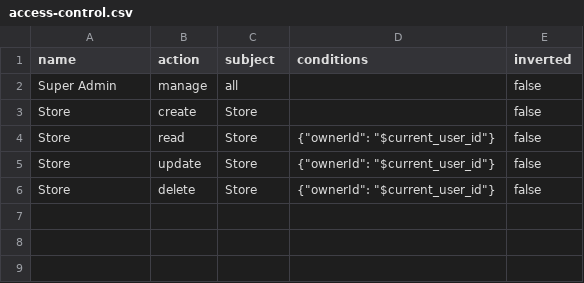
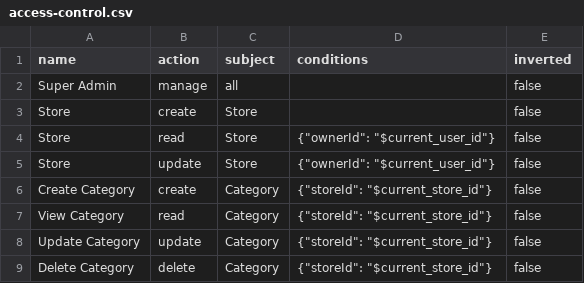
Before and after one commit to dianerdiana/saas-food-menu, a CSV file: apps/server/src/modules/permission/application/seed/access-control.csv, drawn as a sheet.

Commit message:
Update: protected permission, role, role-permission and user-role endpoint

```diff
--- a/apps/server/src/modules/permission/application/seed/access-control.csv
+++ b/apps/server/src/modules/permission/application/seed/access-control.csv
@@ -5,2 +5,5 @@ Store,read,Store,{"ownerId": "$current_user_id"},false
 Store,update,Store,{"ownerId": "$current_user_id"},false
-Store,delete,Store,{"ownerId": "$current_user_id"},false
+Create Category,create,Category,{"storeId": "$current_store_id"},false
+View Category,read,Category,{"storeId": "$current_store_id"},false
+Update Category,update,Category,{"storeId": "$current_store_id"},false
+Delete Category,delete,Category,{"storeId": "$current_store_id"},false
```
Also changed, not shown: 5 other files.
